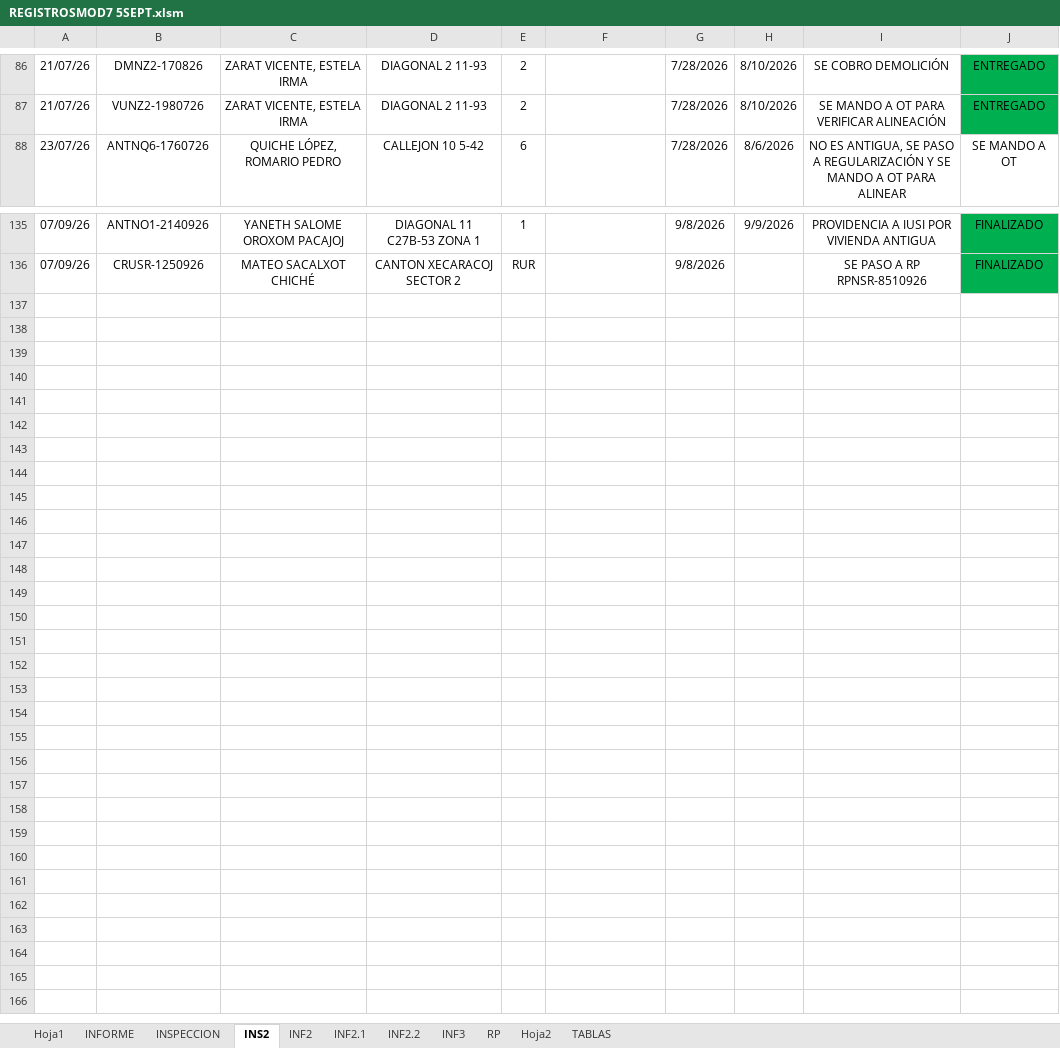
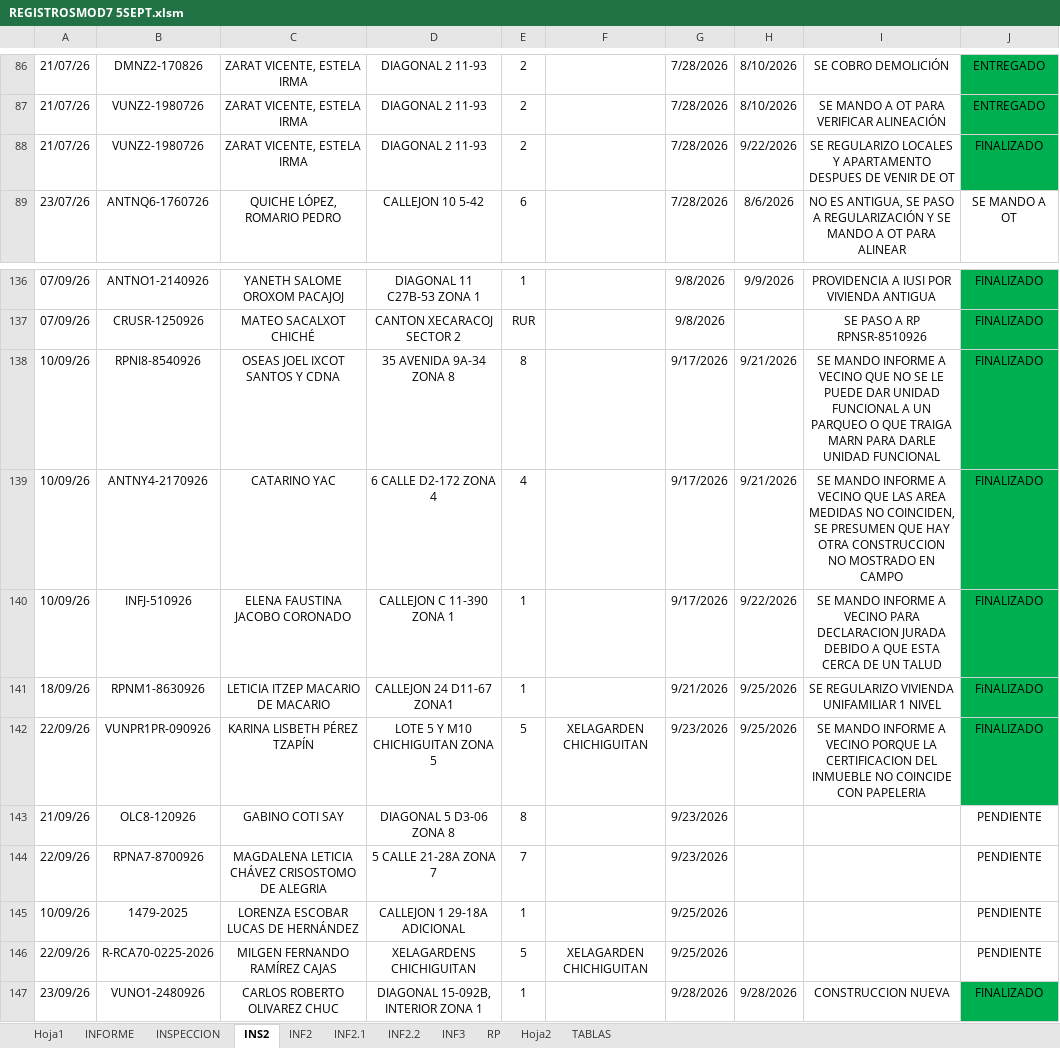
Before and after one commit to IvanRivera007/gitdocs-2026, an Excel workbook: mejoramientoREGISTROSMOD/REGISTROSMOD7 5SEPT.xlsm, sheet INS2, drawn as a sheet; only a part is shown, gaps mark what is left out; values as stored, in another font and other column widths than the file's, no borders; the diff covers the shown part only; the diff names each change by its address in the sheet, - before the commit and + after, or states it on an @@ line.

```diff
--- a/mejoramientoREGISTROSMOD/REGISTROSMOD7 5SEPT.xlsm (sheet INS2)
+++ b/mejoramientoREGISTROSMOD/REGISTROSMOD7 5SEPT.xlsm (sheet INS2)
+row 88: 21/07/26 | VUNZ2-1980726 | ZARAT VICENTE, ESTELA IRMA | DIAGONAL 2 11-93 | 2 |  | 7/28/2026 | 9/22/2026 | SE REGULARIZO LOCALES Y APARTAMENTO DESPUES DE VENIR DE OT | FINALIZADO
+row 138: 10/09/26 | RPNI8-8540926 | OSEAS JOEL IXCOT SANTOS Y CDNA | 35 AVENIDA 9A-34 ZONA 8 | 8 |  | 9/17/2026 | 9/21/2026 | SE MANDO INFORME A VECINO QUE NO SE LE PUEDE DAR UNIDAD FUNCIONAL A UN PARQUEO O QUE TRAIGA MARN PARA DARLE UNIDAD FUNCIONAL | FINALIZADO
+row 139: 10/09/26 | ANTNY4-2170926 | CATARINO YAC | 6 CALLE D2-172 ZONA 4 | 4 |  | 9/17/2026 | 9/21/2026 | SE MANDO INFORME A VECINO QUE LAS AREA MEDIDAS NO COINCIDEN, SE PRESUMEN QUE HAY OTRA CONSTRUCCION NO MOSTRADO EN CAMPO | FINALIZADO
+row 140: 10/09/26 | INFJ-510926 | ELENA FAUSTINA JACOBO CORONADO | CALLEJON C 11-390 ZONA 1 | 1 |  | 9/17/2026 | 9/22/2026 | SE MANDO INFORME A VECINO PARA DECLARACION JURADA DEBIDO A QUE ESTA CERCA DE UN TALUD | FINALIZADO
+row 141: 18/09/26 | RPNM1-8630926 | LETICIA ITZEP MACARIO DE MACARIO | CALLEJON 24 D11-67 ZONA1 | 1 |  | 9/21/2026 | 9/25/2026 | SE REGULARIZO VIVIENDA UNIFAMILIAR 1 NIVEL | FiNALIZADO
+row 142: 22/09/26 | VUNPR1PR-090926 | KARINA LISBETH PÉREZ TZAPÍN | LOTE 5 Y M10 CHICHIGUITAN ZONA 5 | 5 | XELAGARDEN CHICHIGUITAN | 9/23/2026 | 9/25/2026 | SE MANDO INFORME A VECINO PORQUE LA CERTIFICACION DEL INMUEBLE NO COINCIDE CON PAPELERIA | FINALIZADO
+row 143: 21/09/26 | OLC8-120926 | GABINO COTI SAY | DIAGONAL 5 D3-06 ZONA 8 | 8 |  | 9/23/2026 |  |  | PENDIENTE
+row 144: 22/09/26 | RPNA7-8700926 | MAGDALENA LETICIA CHÁVEZ CRISOSTOMO DE ALEGRIA | 5 CALLE 21-28A ZONA 7 | 7 |  | 9/23/2026 |  |  | PENDIENTE
+row 145: 10/09/26 | 1479-2025 | LORENZA ESCOBAR LUCAS DE HERNÁNDEZ | CALLEJON 1 29-18A ADICIONAL | 1 |  | 9/25/2026 |  |  | PENDIENTE
+row 146: 22/09/26 | R-RCA70-0225-2026 | MILGEN FERNANDO RAMÍREZ CAJAS | XELAGARDENS CHICHIGUITAN | 5 | XELAGARDEN CHICHIGUITAN | 9/25/2026 |  |  | PENDIENTE
+row 147: 23/09/26 | VUNO1-2480926 | CARLOS ROBERTO OLIVAREZ CHUC | DIAGONAL 15-092B, INTERIOR ZONA 1 | 1 |  | 9/28/2026 | 9/28/2026 | CONSTRUCCION NUEVA | FINALIZADO
```
Also changed, not shown: 17 edited cells elsewhere in this sheet, sheet Hoja1, sheet RP, sheet INF2.2, sheet INF2.1, sheet INF2, sheet INFORME, 2 more sheets, 5 other files.
